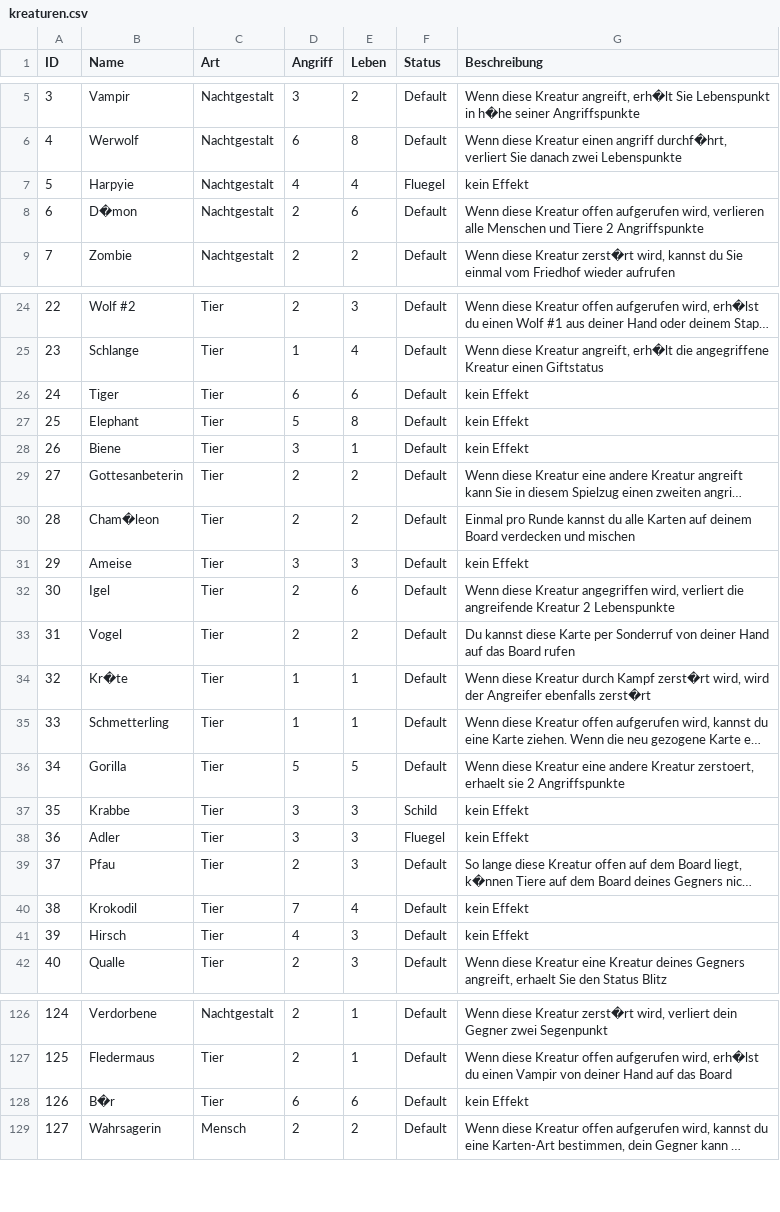
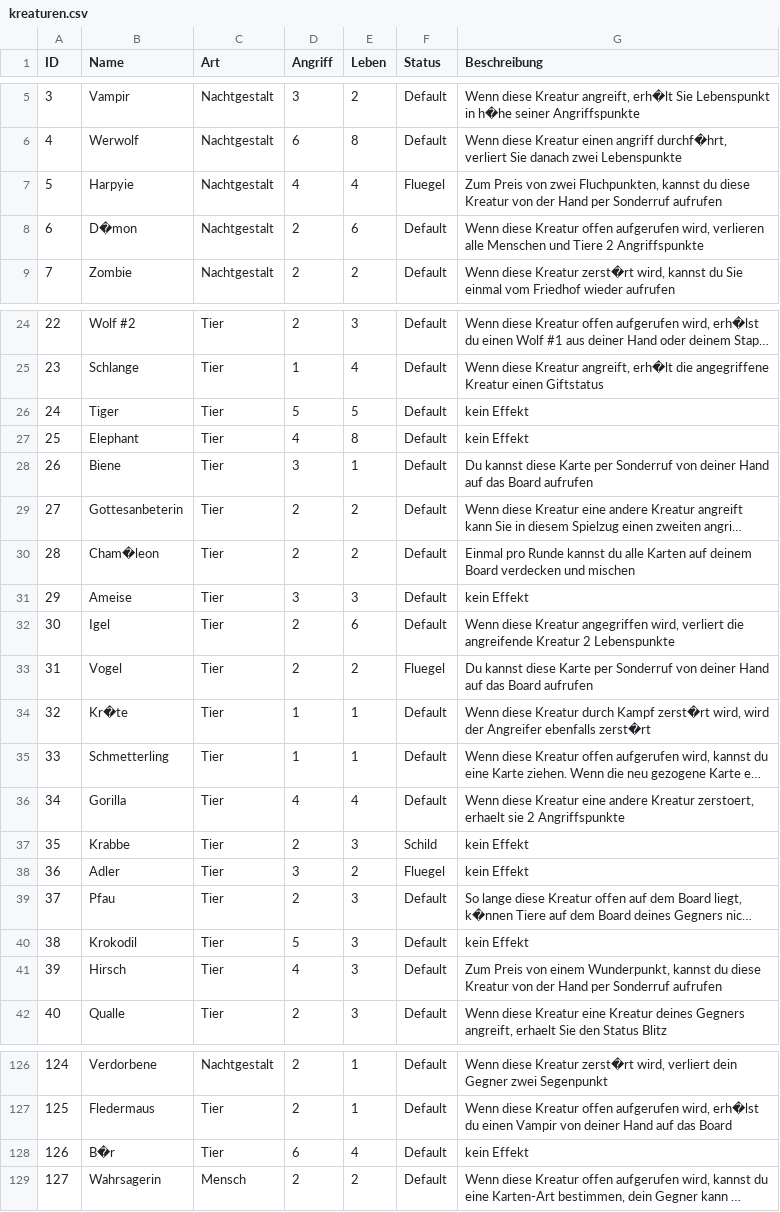
Before and after one commit to memodrs/cab-demov1, a CSV file: src/main/resources/cards/kreaturen.csv, drawn as a sheet; only a part is shown, gaps mark what is left out; long unchanged cells end in …; the diff covers the shown part only; the diff names each change by its address in the sheet, - before the commit and + after, or states it on an @@ line.

Commit message:
effekte angepasst

```diff
--- a/src/main/resources/cards/kreaturen.csv
+++ b/src/main/resources/cards/kreaturen.csv
-G7 (Beschreibung): kein Effekt
+G7 (Beschreibung): Zum Preis von zwei Fluchpunkten, kannst du diese Kreatur von der Hand per Sonderruf aufrufen
-D26 (Angriff): 6
+D26 (Angriff): 5
-E26 (Leben): 6
+E26 (Leben): 5
-D27 (Angriff): 5
+D27 (Angriff): 4
-G28 (Beschreibung): kein Effekt
+G28 (Beschreibung): Du kannst diese Karte per Sonderruf von deiner Hand auf das Board aufrufen
-F33 (Status): Default
+F33 (Status): Fluegel
-G33 (Beschreibung): …das Board rufen
+G33 (Beschreibung): …das Board aufrufen
-D36 (Angriff): 5
+D36 (Angriff): 4
-E36 (Leben): 5
+E36 (Leben): 4
-D37 (Angriff): 3
+D37 (Angriff): 2
-E38 (Leben): 3
+E38 (Leben): 2
-D40 (Angriff): 7
+D40 (Angriff): 5
-E40 (Leben): 4
+E40 (Leben): 3
-G41 (Beschreibung): kein Effekt
+G41 (Beschreibung): Zum Preis von einem Wunderpunkt, kannst du diese Kreatur von der Hand per Sonderruf aufrufen
-E128 (Leben): 6
+E128 (Leben): 4
```
Also changed, not shown: 9 edited cells elsewhere in this file, 6 other files.
